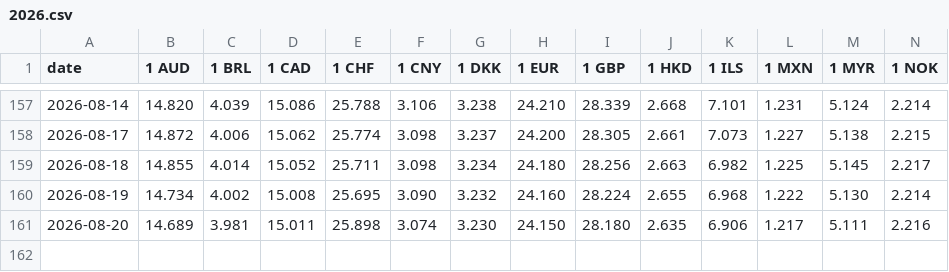
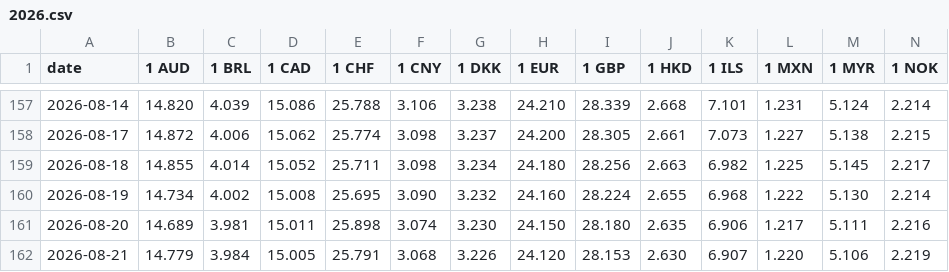
Before and after one commit to pvyleta/cz-electricity-spot-prices-history, a CSV file: data/cnb/2026.csv, drawn as a sheet; only a part is shown, gaps mark what is left out; rows hold the shown columns only; the diff names each change by its address in the sheet, - before the commit and + after, or states it on an @@ line.

```diff
--- a/data/cnb/2026.csv
+++ b/data/cnb/2026.csv
+row 162: 2026-08-21 | 14.779 | 3.984 | 15.005 | 25.791 | 3.068 | 3.226 | 24.120 | 28.153 | 2.630 | 6.907 | 1.220 | 5.106 | 2.219
```
Also changed, not shown: data/ote/15min/2026.csv, data/ote/1h/2026.csv.
